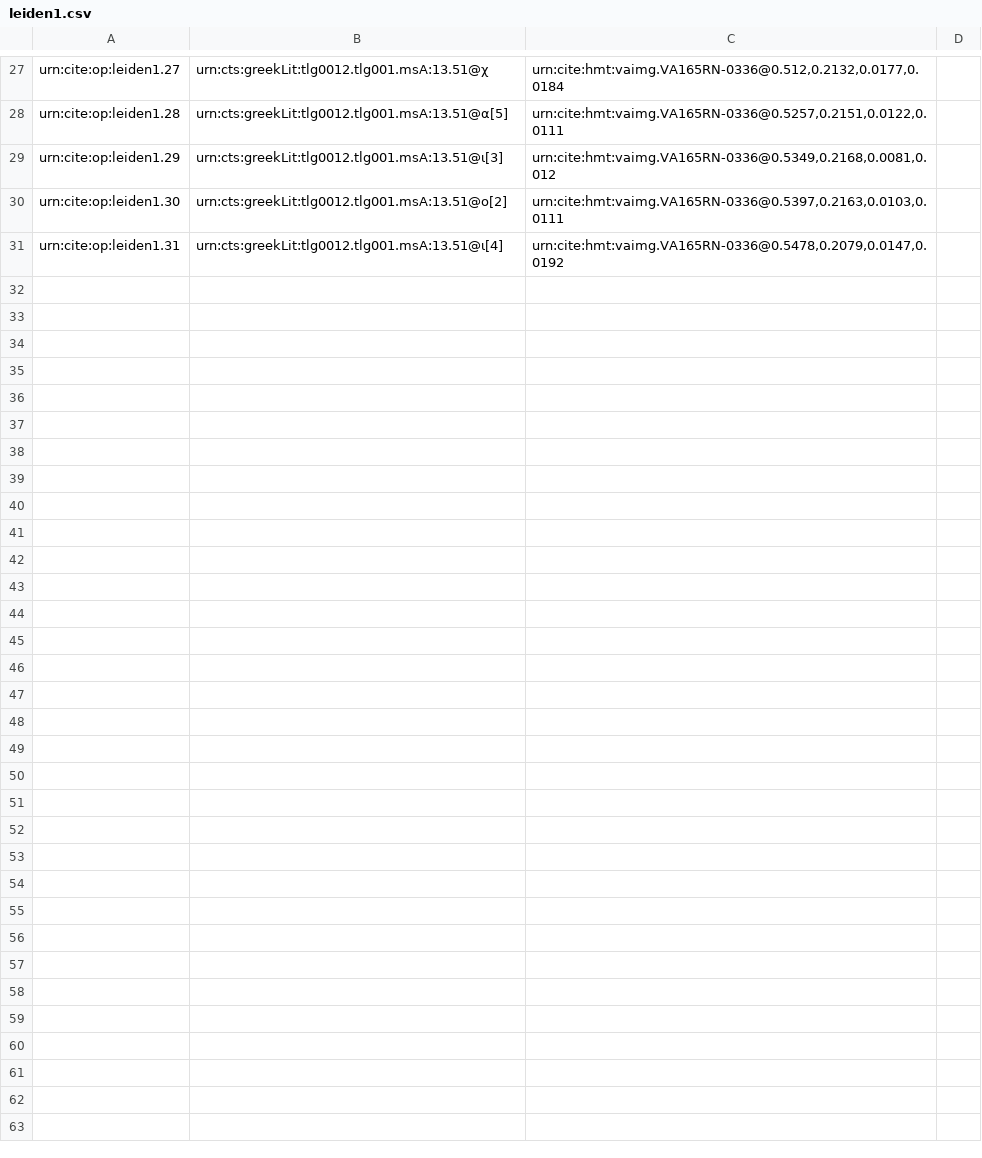
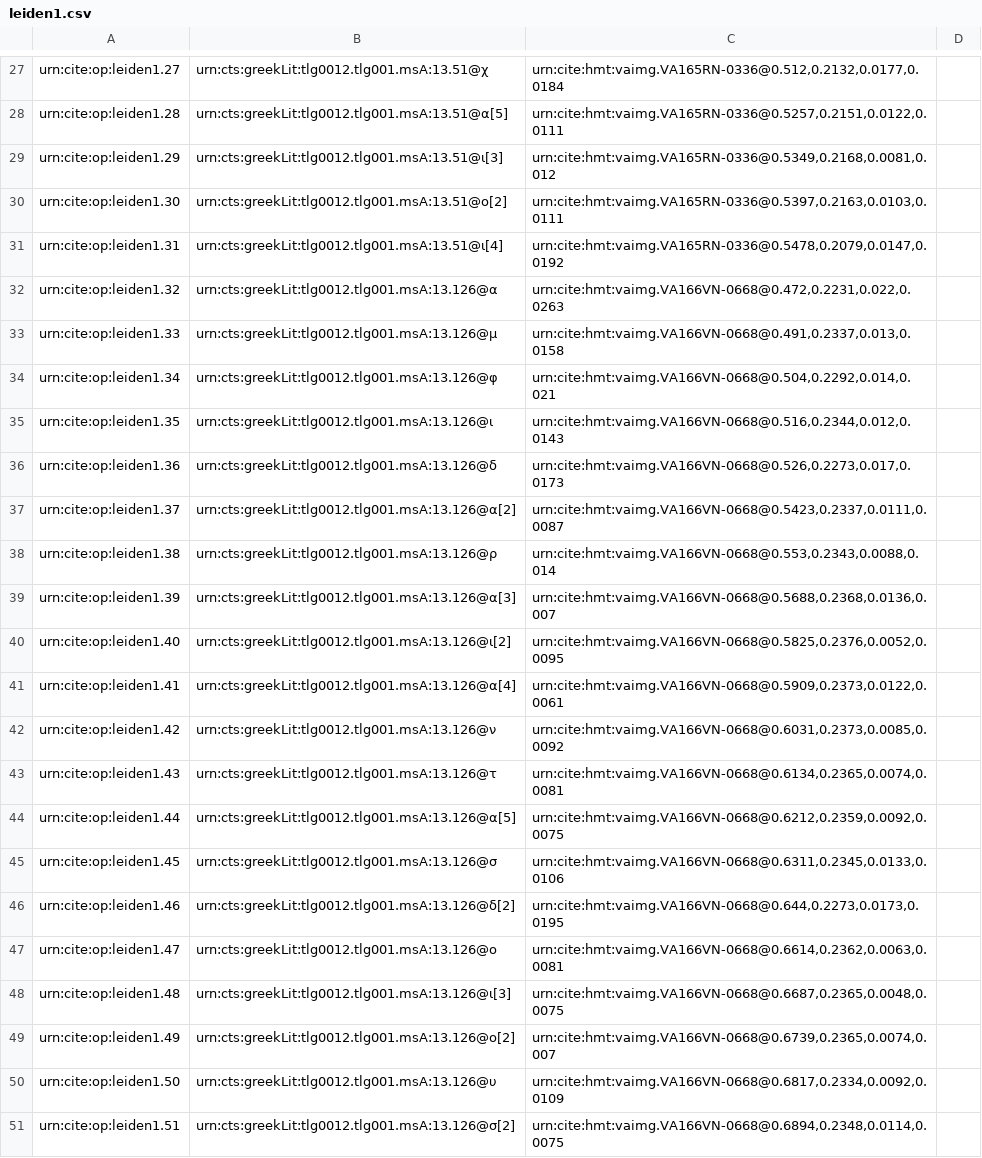
Before and after one commit to hmteditors/leiden, a CSV file: collections/leiden1.csv, drawn as a sheet; only a part is shown, gaps mark what is left out; the diff covers the shown part only; the diff names each change by its address in the sheet, - before the commit and + after, or states it on an @@ line.

Commit message:
Update leiden1.csv

```diff
--- a/collections/leiden1.csv
+++ b/collections/leiden1.csv
+row 32: urn:cite:op:leiden1.32 | urn:cts:greekLit:tlg0012.tlg001.msA:13.126@α | urn:cite:hmt:vaimg.VA166VN-0668@0.472,0.2231,0.022,0.0263
+row 33: urn:cite:op:leiden1.33 | urn:cts:greekLit:tlg0012.tlg001.msA:13.126@μ | urn:cite:hmt:vaimg.VA166VN-0668@0.491,0.2337,0.013,0.0158
+row 34: urn:cite:op:leiden1.34 | urn:cts:greekLit:tlg0012.tlg001.msA:13.126@φ | urn:cite:hmt:vaimg.VA166VN-0668@0.504,0.2292,0.014,0.021
+row 35: urn:cite:op:leiden1.35 | urn:cts:greekLit:tlg0012.tlg001.msA:13.126@ι | urn:cite:hmt:vaimg.VA166VN-0668@0.516,0.2344,0.012,0.0143
+row 36: urn:cite:op:leiden1.36 | urn:cts:greekLit:tlg0012.tlg001.msA:13.126@δ | urn:cite:hmt:vaimg.VA166VN-0668@0.526,0.2273,0.017,0.0173
+row 37: urn:cite:op:leiden1.37 | urn:cts:greekLit:tlg0012.tlg001.msA:13.126@α[2] | urn:cite:hmt:vaimg.VA166VN-0668@0.5423,0.2337,0.0111,0.0087
+row 38: urn:cite:op:leiden1.38 | urn:cts:greekLit:tlg0012.tlg001.msA:13.126@ρ | urn:cite:hmt:vaimg.VA166VN-0668@0.553,0.2343,0.0088,0.014
+row 39: urn:cite:op:leiden1.39 | urn:cts:greekLit:tlg0012.tlg001.msA:13.126@α[3] | urn:cite:hmt:vaimg.VA166VN-0668@0.5688,0.2368,0.0136,0.007
+row 40: urn:cite:op:leiden1.40 | urn:cts:greekLit:tlg0012.tlg001.msA:13.126@ι[2] | urn:cite:hmt:vaimg.VA166VN-0668@0.5825,0.2376,0.0052,0.0095
+row 41: urn:cite:op:leiden1.41 | urn:cts:greekLit:tlg0012.tlg001.msA:13.126@α[4] | urn:cite:hmt:vaimg.VA166VN-0668@0.5909,0.2373,0.0122,0.0061
+row 42: urn:cite:op:leiden1.42 | urn:cts:greekLit:tlg0012.tlg001.msA:13.126@ν | urn:cite:hmt:vaimg.VA166VN-0668@0.6031,0.2373,0.0085,0.0092
+row 43: urn:cite:op:leiden1.43 | urn:cts:greekLit:tlg0012.tlg001.msA:13.126@τ | urn:cite:hmt:vaimg.VA166VN-0668@0.6134,0.2365,0.0074,0.0081
+row 44: urn:cite:op:leiden1.44 | urn:cts:greekLit:tlg0012.tlg001.msA:13.126@α[5] | urn:cite:hmt:vaimg.VA166VN-0668@0.6212,0.2359,0.0092,0.0075
+row 45: urn:cite:op:leiden1.45 | urn:cts:greekLit:tlg0012.tlg001.msA:13.126@σ | urn:cite:hmt:vaimg.VA166VN-0668@0.6311,0.2345,0.0133,0.0106
+row 46: urn:cite:op:leiden1.46 | urn:cts:greekLit:tlg0012.tlg001.msA:13.126@δ[2] | urn:cite:hmt:vaimg.VA166VN-0668@0.644,0.2273,0.0173,0.0195
+row 47: urn:cite:op:leiden1.47 | urn:cts:greekLit:tlg0012.tlg001.msA:13.126@ο | urn:cite:hmt:vaimg.VA166VN-0668@0.6614,0.2362,0.0063,0.0081
+row 48: urn:cite:op:leiden1.48 | urn:cts:greekLit:tlg0012.tlg001.msA:13.126@ι[3] | urn:cite:hmt:vaimg.VA166VN-0668@0.6687,0.2365,0.0048,0.0075
+row 49: urn:cite:op:leiden1.49 | urn:cts:greekLit:tlg0012.tlg001.msA:13.126@ο[2] | urn:cite:hmt:vaimg.VA166VN-0668@0.6739,0.2365,0.0074,0.007
+row 50: urn:cite:op:leiden1.50 | urn:cts:greekLit:tlg0012.tlg001.msA:13.126@υ | urn:cite:hmt:vaimg.VA166VN-0668@0.6817,0.2334,0.0092,0.0109
+row 51: urn:cite:op:leiden1.51 | urn:cts:greekLit:tlg0012.tlg001.msA:13.126@σ[2] | urn:cite:hmt:vaimg.VA166VN-0668@0.6894,0.2348,0.0114,0.0075
```
Also changed, not shown: 13 added rows elsewhere in this file.
